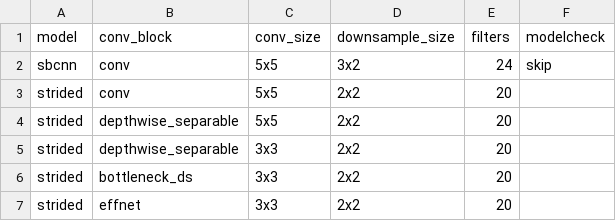
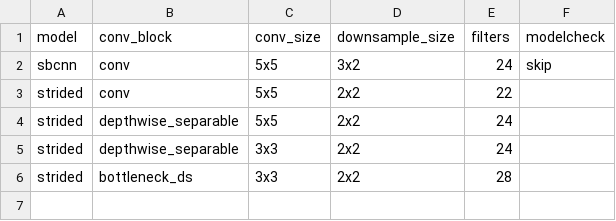
Before and after one commit to jonnor/ESC-CNN-microcontroller, a CSV file: models.csv, drawn as a sheet.

```diff
--- a/models.csv
+++ b/models.csv
@@ -2,6 +2,5 @@ model,conv_block,conv_size,downsample_size,filters,modelcheck
 sbcnn,conv,5x5,3x2,24,skip
-strided,conv,5x5,2x2,20
-strided,depthwise_separable,5x5,2x2,20,
-strided,depthwise_separable,3x3,2x2,20,
-strided,bottleneck_ds,3x3,2x2,20,
-strided,effnet,3x3,2x2,20,
+strided,conv,5x5,2x2,22
+strided,depthwise_separable,5x5,2x2,24,
+strided,depthwise_separable,3x3,2x2,24,
+strided,bottleneck_ds,3x3,2x2,28,
```
Also changed, not shown: 1 other file.
